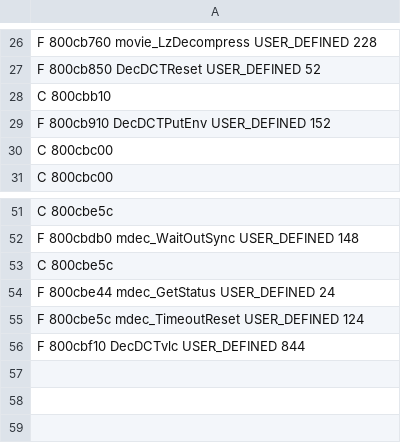
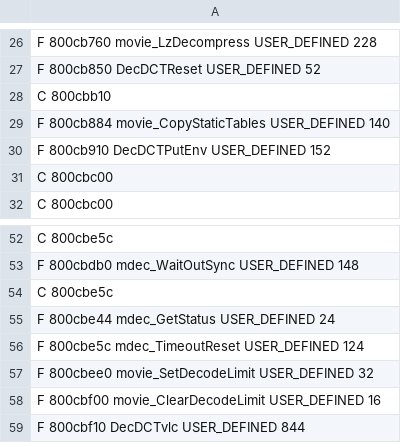
Before and after one commit to indieindie7/shamanking-decomp, a TSV file: ghidra/funcinfo_O_MOVIE.tsv, drawn as a sheet; only a part is shown, gaps mark what is left out; the diff names each change by its address in the sheet, - before the commit and + after, or states it on an @@ line.

```diff
--- a/ghidra/funcinfo_O_MOVIE.tsv
+++ b/ghidra/funcinfo_O_MOVIE.tsv
+row 29: F 800cb884 movie_CopyStaticTables USER_DEFINED 140
+row 57: F 800cbee0 movie_SetDecodeLimit USER_DEFINED 32
+row 58: F 800cbf00 movie_ClearDecodeLimit USER_DEFINED 16
```
Also changed, not shown: ghidra/funcinfo_O_MINI.tsv, ghidra/funcinfo_O_STORY.tsv, 9 other files.
